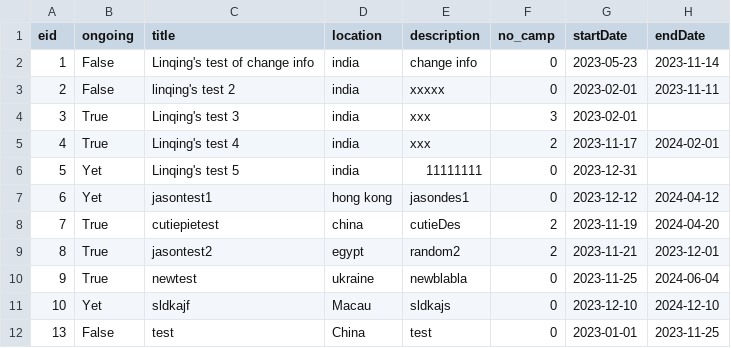
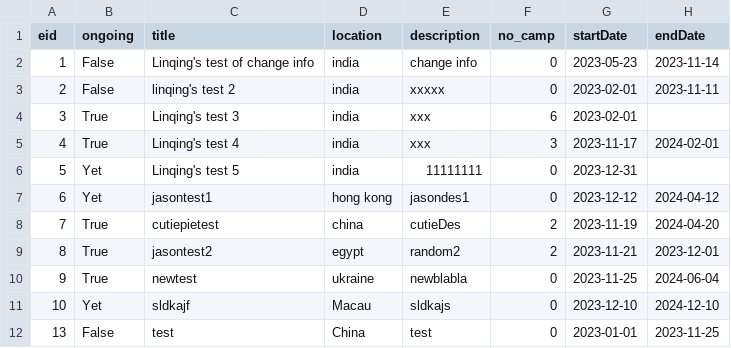
Before and after one commit to bennylao/ucl-humanitarian-management-system-CLI, a CSV file: humanitarian_management_system/data/eventTesting.csv, drawn as a sheet.

```diff
--- a/humanitarian_management_system/data/eventTesting.csv
+++ b/humanitarian_management_system/data/eventTesting.csv
@@ -3,4 +3,4 @@ eid,ongoing,title,location,description,no_camp,startDate,endDate
 2,False,linqing's test 2,india,xxxxx,0,2023-02-01,2023-11-11
-3,True,Linqing's test 3,india,xxx,3,2023-02-01,
-4,True,Linqing's test 4,india,xxx,2,2023-11-17,2024-02-01
+3,True,Linqing's test 3,india,xxx,6,2023-02-01,
+4,True,Linqing's test 4,india,xxx,3,2023-11-17,2024-02-01
 5,Yet,Linqing's test 5,india,11111111,0,2023-12-31,
```
Also changed, not shown: humanitarian_management_system/data/camp.csv, 3 other files.
